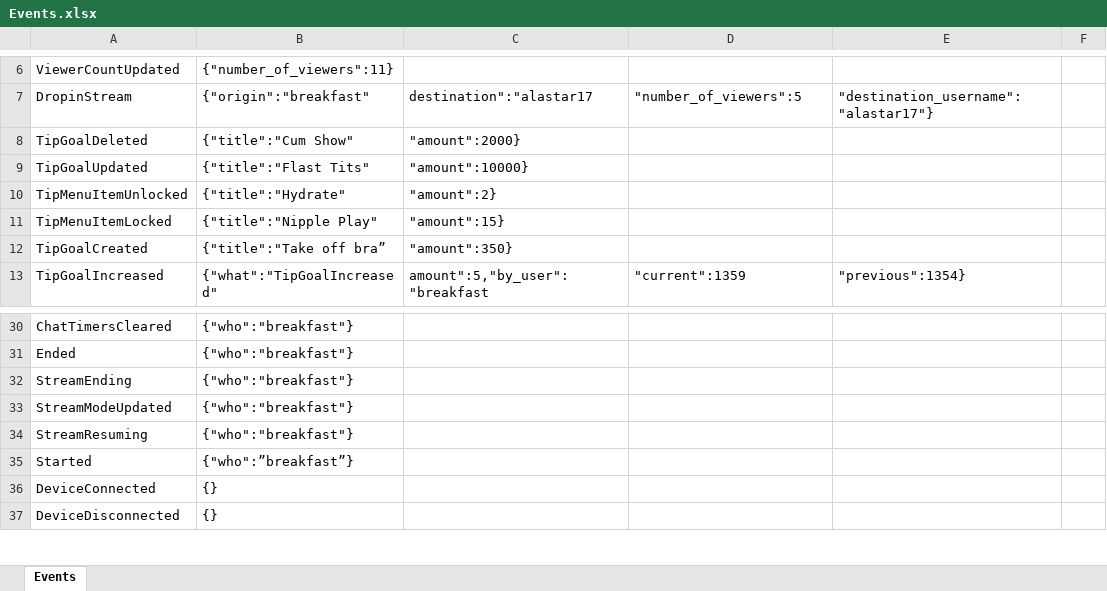
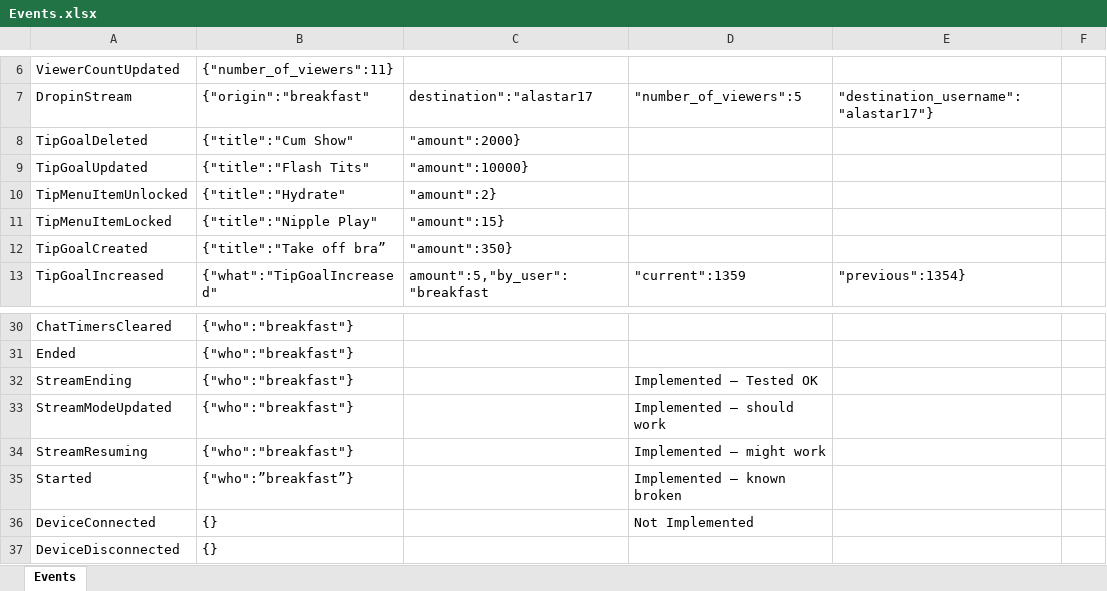
Before and after one commit to LumKitty/VNyan-JSTV, an Excel workbook: Events.xlsx, sheet Events, drawn as a sheet; only a part is shown, gaps mark what is left out; values as stored, in another font and other column widths than the file's, no cell formats; the diff names each change by its address in the sheet, - before the commit and + after, or states it on an @@ line.

```diff
--- a/Events.xlsx (sheet Events)
+++ b/Events.xlsx (sheet Events)
-B9: {"title":"Flast Tits"
+B9: {"title":"Flash Tits"
-D32: (empty)
+D32: Implemented – Tested OK
-D33: (empty)
+D33: Implemented – should work
-D34: (empty)
+D34: Implemented – might work
-D35: (empty)
+D35: Implemented – known broken
-D36: (empty)
+D36: Not Implemented
```
Also changed, not shown: cell formats, 1 other file.
